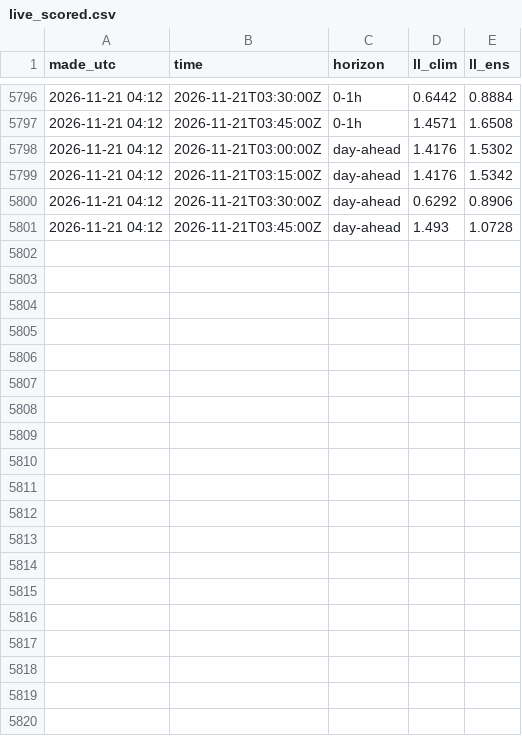
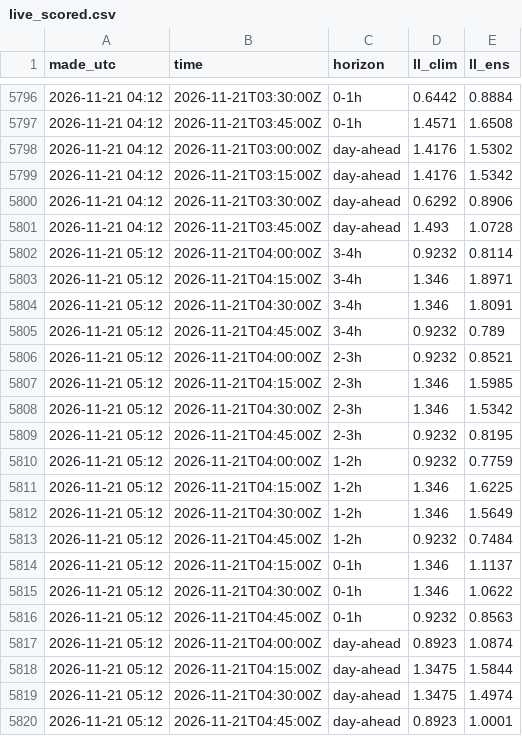
Before and after one commit to tallerzalan/dk1-pipelines, a CSV file: imbalance-dk2/results/live_scored.csv, drawn as a sheet; only a part is shown, gaps mark what is left out.

```diff
--- a/imbalance-dk2/results/live_scored.csv
+++ b/imbalance-dk2/results/live_scored.csv
@@ -5801 +5801,20 @@ made_utc,time,horizon,ll_clim,ll_ens
 2026-11-21 04:12,2026-11-21T03:45:00Z,day-ahead,1.493,1.0728
+2026-11-21 05:12,2026-11-21T04:00:00Z,3-4h,0.9232,0.8114
+2026-11-21 05:12,2026-11-21T04:15:00Z,3-4h,1.346,1.8971
+2026-11-21 05:12,2026-11-21T04:30:00Z,3-4h,1.346,1.8091
+2026-11-21 05:12,2026-11-21T04:45:00Z,3-4h,0.9232,0.789
+2026-11-21 05:12,2026-11-21T04:00:00Z,2-3h,0.9232,0.8521
+2026-11-21 05:12,2026-11-21T04:15:00Z,2-3h,1.346,1.5985
+2026-11-21 05:12,2026-11-21T04:30:00Z,2-3h,1.346,1.5342
+2026-11-21 05:12,2026-11-21T04:45:00Z,2-3h,0.9232,0.8195
+2026-11-21 05:12,2026-11-21T04:00:00Z,1-2h,0.9232,0.7759
+2026-11-21 05:12,2026-11-21T04:15:00Z,1-2h,1.346,1.6225
+2026-11-21 05:12,2026-11-21T04:30:00Z,1-2h,1.346,1.5649
+2026-11-21 05:12,2026-11-21T04:45:00Z,1-2h,0.9232,0.7484
+2026-11-21 05:12,2026-11-21T04:15:00Z,0-1h,1.346,1.1137
+2026-11-21 05:12,2026-11-21T04:30:00Z,0-1h,1.346,1.0622
+2026-11-21 05:12,2026-11-21T04:45:00Z,0-1h,0.9232,0.8563
+2026-11-21 05:12,2026-11-21T04:00:00Z,day-ahead,0.8923,1.0874
+2026-11-21 05:12,2026-11-21T04:15:00Z,day-ahead,1.3475,1.5844
+2026-11-21 05:12,2026-11-21T04:30:00Z,day-ahead,1.3475,1.4974
+2026-11-21 05:12,2026-11-21T04:45:00Z,day-ahead,0.8923,1.0001
```
Also changed, not shown: imbalance-dk2/results/outcomes.csv, 1 other file.
